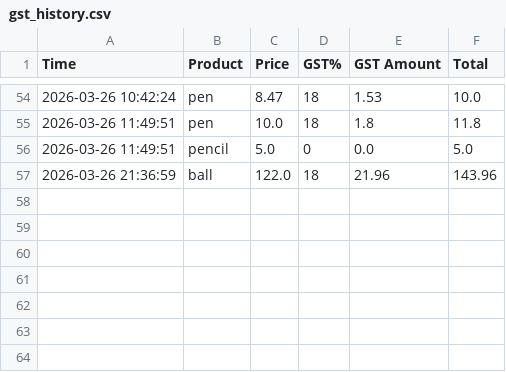
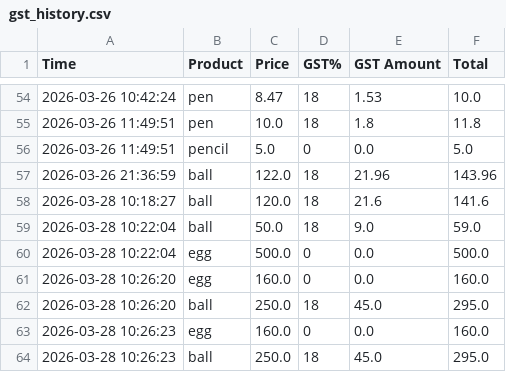
Before and after one commit to aadiviswan26-a11y/SmartGST, a CSV file: database/gst_history.csv, drawn as a sheet; only a part is shown, gaps mark what is left out; the diff names each change by its address in the sheet, - before the commit and + after, or states it on an @@ line.

```diff
--- a/database/gst_history.csv
+++ b/database/gst_history.csv
+row 58: 2026-03-28 10:18:27 | ball | 120.0 | 18 | 21.6 | 141.6
+row 59: 2026-03-28 10:22:04 | ball | 50.0 | 18 | 9.0 | 59.0
+row 60: 2026-03-28 10:22:04 | egg | 500.0 | 0 | 0.0 | 500.0
+row 61: 2026-03-28 10:26:20 | egg | 160.0 | 0 | 0.0 | 160.0
+row 62: 2026-03-28 10:26:20 | ball | 250.0 | 18 | 45.0 | 295.0
+row 63: 2026-03-28 10:26:23 | egg | 160.0 | 0 | 0.0 | 160.0
+row 64: 2026-03-28 10:26:23 | ball | 250.0 | 18 | 45.0 | 295.0
```
Also changed, not shown: 4 other files.
